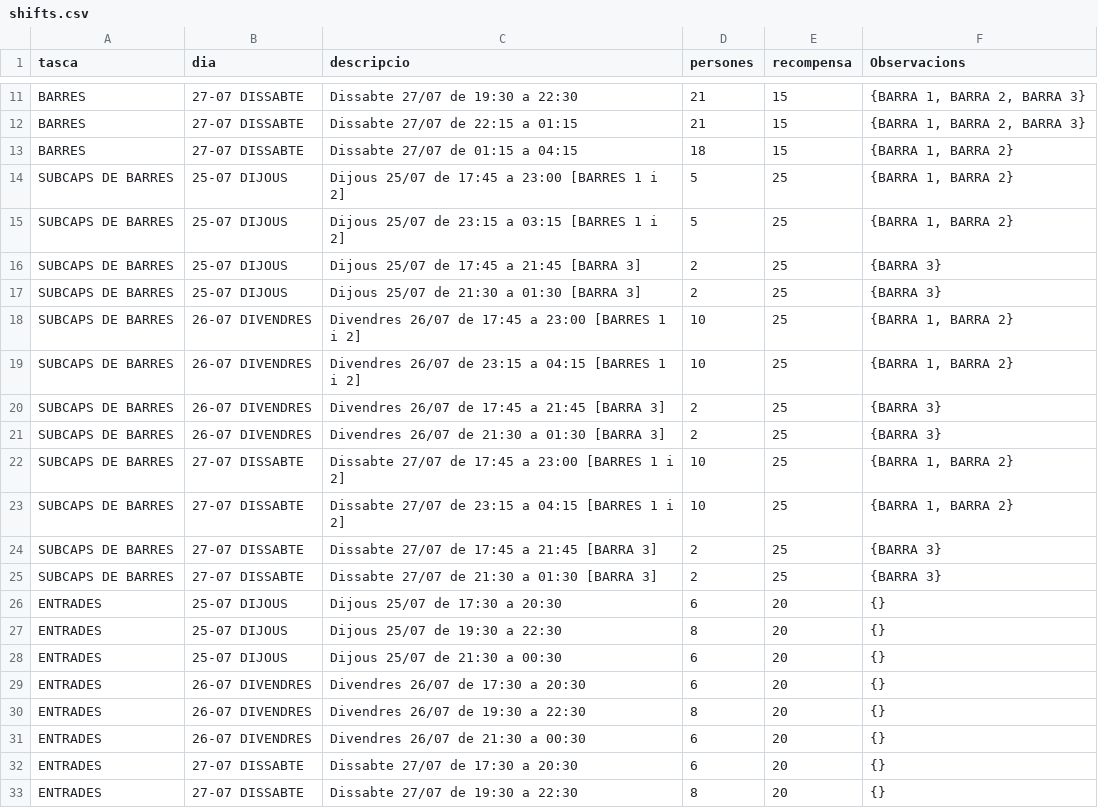
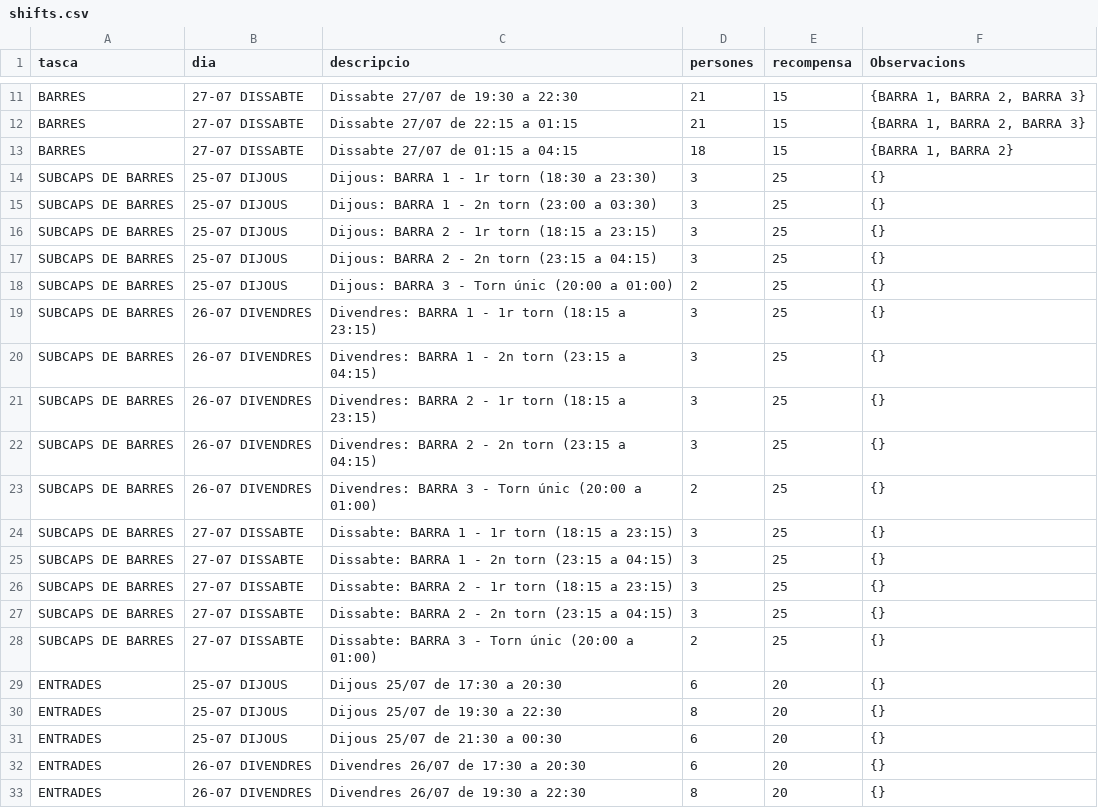
Before and after one commit to alfonsovng/voluntariat-el-tingladu, a CSV file: postgres/csv/shifts.csv, drawn as a sheet; only a part is shown, gaps mark what is left out; the shorter side is filled out with more unchanged rows.

Commit message:
Canvi torns de subcaps

```diff
--- a/postgres/csv/shifts.csv
+++ b/postgres/csv/shifts.csv
@@ -13,14 +13,17 @@ BARRES,27-07 DISSABTE,Dissabte 27/07 de 22:15 a 01:15,21,15,"{BARRA 1, BARRA 2,
 BARRES,27-07 DISSABTE,Dissabte 27/07 de 01:15 a 04:15,18,15,"{BARRA 1, BARRA 2}"
-SUBCAPS DE BARRES,25-07 DIJOUS,Dijous 25/07 de 17:45 a 23:00 [BARRES 1 i 2],5,25,"{BARRA 1, BARRA 2}"
-SUBCAPS DE BARRES,25-07 DIJOUS,Dijous 25/07 de 23:15 a 03:15 [BARRES 1 i 2],5,25,"{BARRA 1, BARRA 2}"
-SUBCAPS DE BARRES,25-07 DIJOUS,Dijous 25/07 de 17:45 a 21:45 [BARRA 3],2,25,{BARRA 3}
-SUBCAPS DE BARRES,25-07 DIJOUS,Dijous 25/07 de 21:30 a 01:30 [BARRA 3],2,25,{BARRA 3}
-SUBCAPS DE BARRES,26-07 DIVENDRES,Divendres 26/07 de 17:45 a 23:00 [BARRES 1 i 2],10,25,"{BARRA 1, BARRA 2}"
-SUBCAPS DE BARRES,26-07 DIVENDRES,Divendres 26/07 de 23:15 a 04:15 [BARRES 1 i 2],10,25,"{BARRA 1, BARRA 2}"
-SUBCAPS DE BARRES,26-07 DIVENDRES,Divendres 26/07 de 17:45 a 21:45 [BARRA 3],2,25,{BARRA 3}
-SUBCAPS DE BARRES,26-07 DIVENDRES,Divendres 26/07 de 21:30 a 01:30 [BARRA 3],2,25,{BARRA 3}
-SUBCAPS DE BARRES,27-07 DISSABTE,Dissabte 27/07 de 17:45 a 23:00 [BARRES 1 i 2],10,25,"{BARRA 1, BARRA 2}"
-SUBCAPS DE BARRES,27-07 DISSABTE,Dissabte 27/07 de 23:15 a 04:15 [BARRES 1 i 2],10,25,"{BARRA 1, BARRA 2}"
-SUBCAPS DE BARRES,27-07 DISSABTE,Dissabte 27/07 de 17:45 a 21:45 [BARRA 3],2,25,{BARRA 3}
-SUBCAPS DE BARRES,27-07 DISSABTE,Dissabte 27/07 de 21:30 a 01:30 [BARRA 3],2,25,{BARRA 3}
+SUBCAPS DE BARRES,25-07 DIJOUS,Dijous: BARRA 1 - 1r torn (18:30 a 23:30),3,25,{}
+SUBCAPS DE BARRES,25-07 DIJOUS,Dijous: BARRA 1 - 2n torn (23:00 a 03:30),3,25,{}
+SUBCAPS DE BARRES,25-07 DIJOUS,Dijous: BARRA 2 - 1r torn (18:15 a 23:15),3,25,{}
+SUBCAPS DE BARRES,25-07 DIJOUS,Dijous: BARRA 2 - 2n torn (23:15 a 04:15),3,25,{}
+SUBCAPS DE BARRES,25-07 DIJOUS,Dijous: BARRA 3 - Torn únic (20:00 a 01:00),2,25,{}
+SUBCAPS DE BARRES,26-07 DIVENDRES,Divendres: BARRA 1 - 1r torn (18:15 a 23:15),3,25,{}
+SUBCAPS DE BARRES,26-07 DIVENDRES,Divendres: BARRA 1 - 2n torn (23:15 a 04:15),3,25,{}
+SUBCAPS DE BARRES,26-07 DIVENDRES,Divendres: BARRA 2 - 1r torn (18:15 a 23:15),3,25,{}
+SUBCAPS DE BARRES,26-07 DIVENDRES,Divendres: BARRA 2 - 2n torn (23:15 a 04:15),3,25,{}
+SUBCAPS DE BARRES,26-07 DIVENDRES,Divendres: BARRA 3 - Torn únic (20:00 a 01:00),2,25,{}
+SUBCAPS DE BARRES,27-07 DISSABTE,Dissabte: BARRA 1 - 1r torn (18:15 a 23:15),3,25,{}
+SUBCAPS DE BARRES,27-07 DISSABTE,Dissabte: BARRA 1 - 2n torn (23:15 a 04:15),3,25,{}
+SUBCAPS DE BARRES,27-07 DISSABTE,Dissabte: BARRA 2 - 1r torn (18:15 a 23:15),3,25,{}
+SUBCAPS DE BARRES,27-07 DISSABTE,Dissabte: BARRA 2 - 2n torn (23:15 a 04:15),3,25,{}
+SUBCAPS DE BARRES,27-07 DISSABTE,Dissabte: BARRA 3 - Torn únic (20:00 a 01:00),2,25,{}
 ENTRADES,25-07 DIJOUS,"Dijous 25/07 de 17:30 a 20:30",6,20,{}
```
